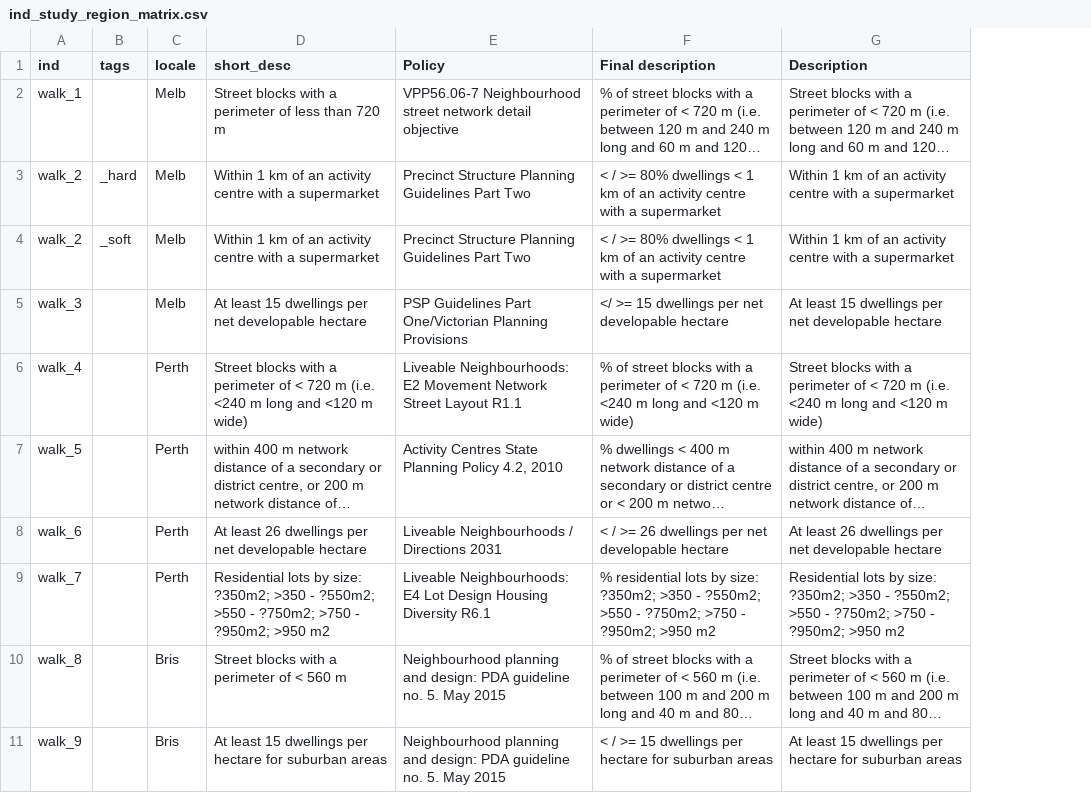
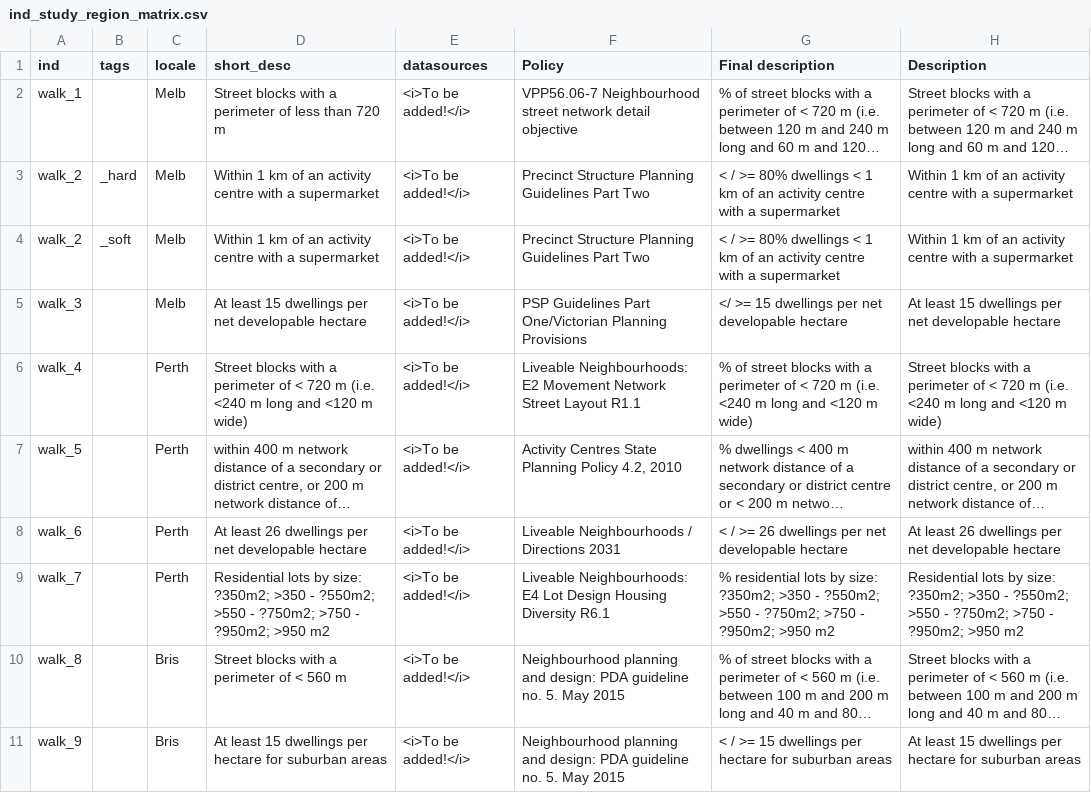
Before and after one commit to healthy-liveable-cities/australian-national-liveability-study, a CSV file: ind_study_region_matrix.csv, drawn as a sheet; only a part is shown; long unchanged cells end in …; the diff names each change by its address in the sheet, - before the commit and + after, or states it on an @@ line.

Commit message:
updated the ind_matrix csv

```diff
--- a/ind_study_region_matrix.csv
+++ b/ind_study_region_matrix.csv
+column E (datasources), rows 2-11: all <i>To be added!</i>
```
